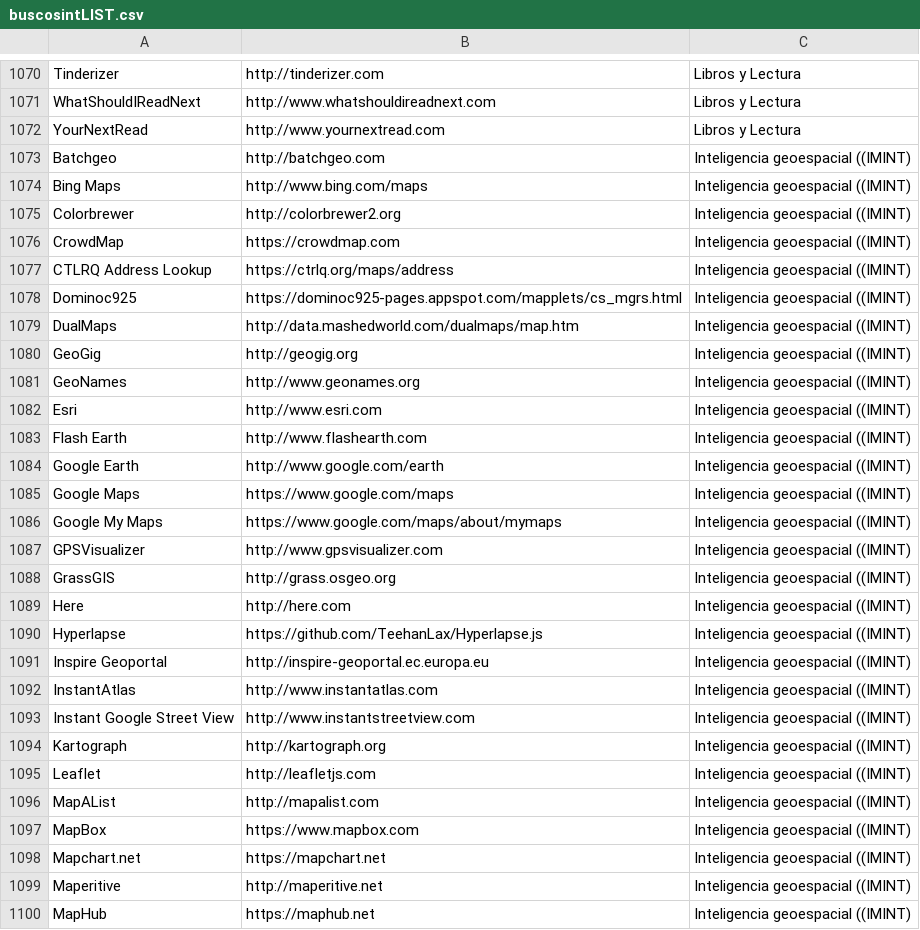
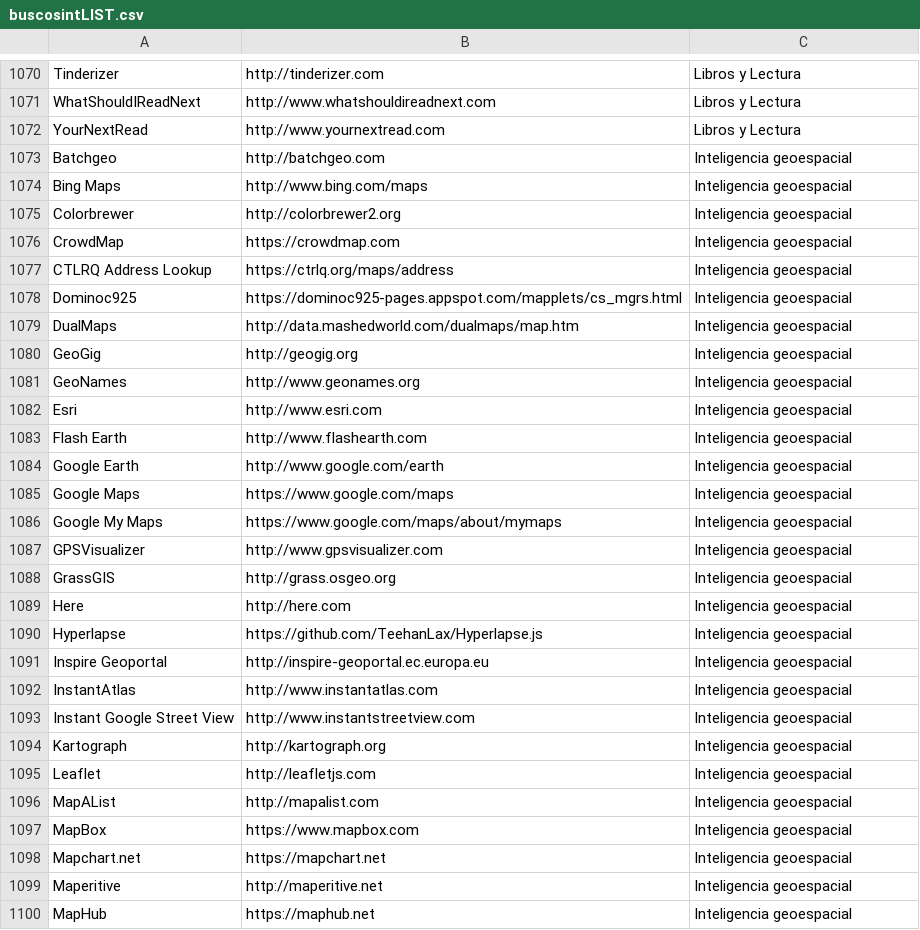
Before and after one commit to Eclectikus/buscosint, a CSV file: data/buscosintLIST.csv, drawn as a sheet; only a part is shown, gaps mark what is left out; the diff covers the shown part only.

```diff
--- a/data/buscosintLIST.csv
+++ b/data/buscosintLIST.csv
@@ -1072,29 +1072,29 @@ WhatShouldIReadNext,http://www.whatshouldireadnext.com,Libros y Lectura
 YourNextRead,http://www.yournextread.com,Libros y Lectura
-Batchgeo,http://batchgeo.com,Inteligencia geoespacial ((IMINT)
-Bing Maps,http://www.bing.com/maps,Inteligencia geoespacial ((IMINT)
-Colorbrewer,http://colorbrewer2.org,Inteligencia geoespacial ((IMINT)
-CrowdMap,https://crowdmap.com,Inteligencia geoespacial ((IMINT)
-CTLRQ Address Lookup,https://ctrlq.org/maps/address,Inteligencia geoespacial ((IMINT)
-Dominoc925,https://dominoc925-pages.appspot.com/mapplets/cs_mgrs.html,Inteligencia geoespacial ((IMINT)
-DualMaps,http://data.mashedworld.com/dualmaps/map.htm,Inteligencia geoespacial ((IMINT)
-GeoGig,http://geogig.org,Inteligencia geoespacial ((IMINT)
-GeoNames,http://www.geonames.org,Inteligencia geoespacial ((IMINT)
-Esri,http://www.esri.com,Inteligencia geoespacial ((IMINT)
-Flash Earth,http://www.flashearth.com,Inteligencia geoespacial ((IMINT)
-Google Earth,http://www.google.com/earth,Inteligencia geoespacial ((IMINT)
-Google Maps,https://www.google.com/maps,Inteligencia geoespacial ((IMINT)
-Google My Maps,https://www.google.com/maps/about/mymaps,Inteligencia geoespacial ((IMINT)
-GPSVisualizer,http://www.gpsvisualizer.com,Inteligencia geoespacial ((IMINT)
-GrassGIS,http://grass.osgeo.org,Inteligencia geoespacial ((IMINT)
-Here,http://here.com,Inteligencia geoespacial ((IMINT)
-Hyperlapse,https://github.com/TeehanLax/Hyperlapse.js,Inteligencia geoespacial ((IMINT)
-Inspire Geoportal,http://inspire-geoportal.ec.europa.eu,Inteligencia geoespacial ((IMINT)
-InstantAtlas,http://www.instantatlas.com,Inteligencia geoespacial ((IMINT)
-Instant Google Street View,http://www.instantstreetview.com,Inteligencia geoespacial ((IMINT)
-Kartograph,http://kartograph.org,Inteligencia geoespacial ((IMINT)
-Leaflet,http://leafletjs.com,Inteligencia geoespacial ((IMINT)
-MapAList,http://mapalist.com,Inteligencia geoespacial ((IMINT)
-MapBox,https://www.mapbox.com,Inteligencia geoespacial ((IMINT)
-Mapchart.net,https://mapchart.net,Inteligencia geoespacial ((IMINT)
-Maperitive,http://maperitive.net,Inteligencia geoespacial ((IMINT)
-MapHub,https://maphub.net,Inteligencia geoespacial ((IMINT)
+Batchgeo,http://batchgeo.com,Inteligencia geoespacial
+Bing Maps,http://www.bing.com/maps,Inteligencia geoespacial
+Colorbrewer,http://colorbrewer2.org,Inteligencia geoespacial
+CrowdMap,https://crowdmap.com,Inteligencia geoespacial
+CTLRQ Address Lookup,https://ctrlq.org/maps/address,Inteligencia geoespacial
+Dominoc925,https://dominoc925-pages.appspot.com/mapplets/cs_mgrs.html,Inteligencia geoespacial
+DualMaps,http://data.mashedworld.com/dualmaps/map.htm,Inteligencia geoespacial
+GeoGig,http://geogig.org,Inteligencia geoespacial
+GeoNames,http://www.geonames.org,Inteligencia geoespacial
+Esri,http://www.esri.com,Inteligencia geoespacial
+Flash Earth,http://www.flashearth.com,Inteligencia geoespacial
+Google Earth,http://www.google.com/earth,Inteligencia geoespacial
+Google Maps,https://www.google.com/maps,Inteligencia geoespacial
+Google My Maps,https://www.google.com/maps/about/mymaps,Inteligencia geoespacial
+GPSVisualizer,http://www.gpsvisualizer.com,Inteligencia geoespacial
+GrassGIS,http://grass.osgeo.org,Inteligencia geoespacial
+Here,http://here.com,Inteligencia geoespacial
+Hyperlapse,https://github.com/TeehanLax/Hyperlapse.js,Inteligencia geoespacial
+Inspire Geoportal,http://inspire-geoportal.ec.europa.eu,Inteligencia geoespacial
+InstantAtlas,http://www.instantatlas.com,Inteligencia geoespacial
+Instant Google Street View,http://www.instantstreetview.com,Inteligencia geoespacial
+Kartograph,http://kartograph.org,Inteligencia geoespacial
+Leaflet,http://leafletjs.com,Inteligencia geoespacial
+MapAList,http://mapalist.com,Inteligencia geoespacial
+MapBox,https://www.mapbox.com,Inteligencia geoespacial
+Mapchart.net,https://mapchart.net,Inteligencia geoespacial
+Maperitive,http://maperitive.net,Inteligencia geoespacial
+MapHub,https://maphub.net,Inteligencia geoespacial
```
Also changed, not shown: 92 edited cells elsewhere in this file.
